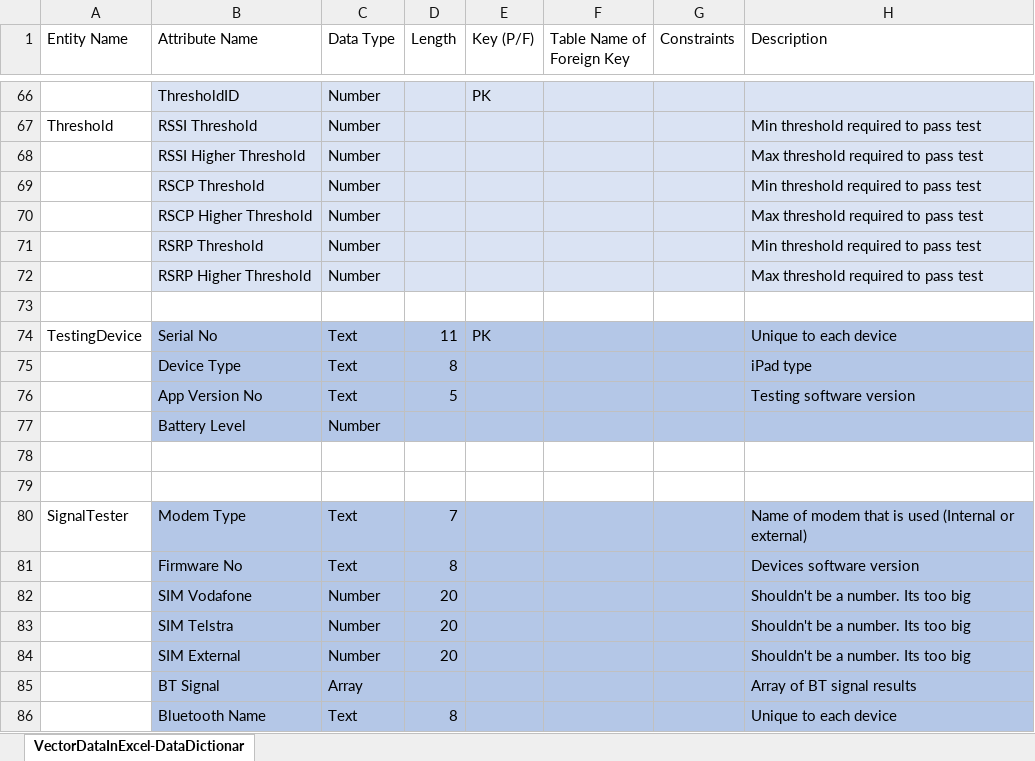
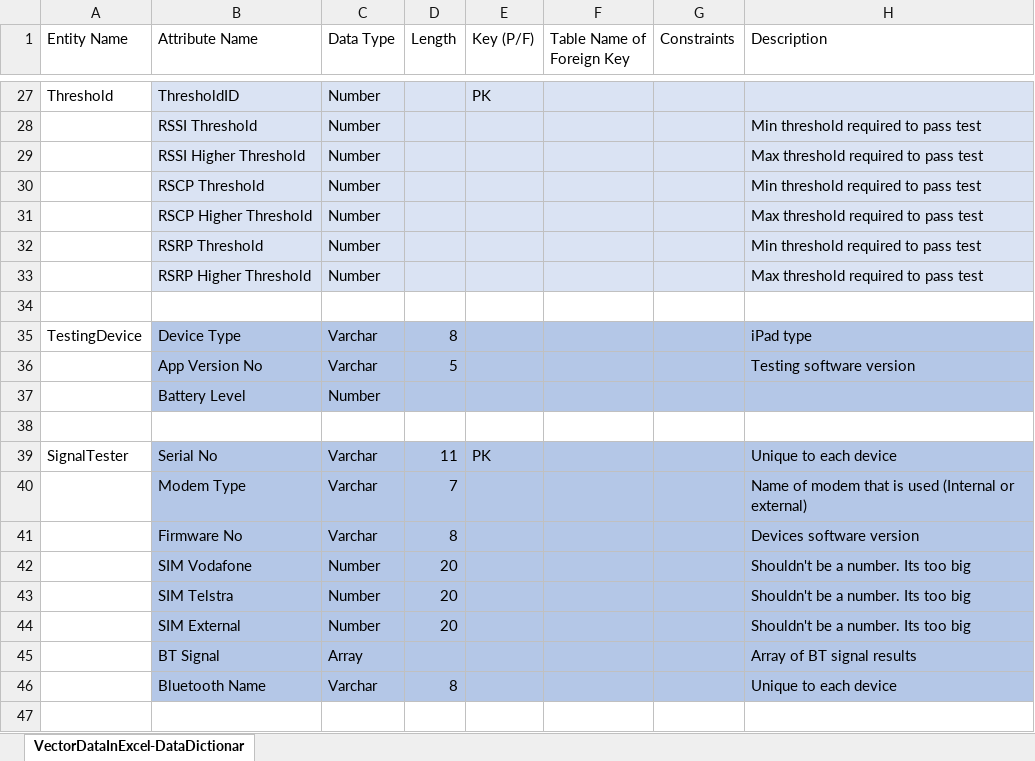
Before and after one commit to ncpleslie/PR203_Assignment1, an Excel workbook: VectorDataInExcel-DataDictionary.xlsx, sheet VectorDataInExcel-DataDictionar, drawn as a sheet; only a part is shown, gaps mark what is left out; values as stored, in another font and other column widths than the file's, no borders; removed rows and columns are numbered as before the commit, all else as after; the diff covers the shown part only; the diff names each change by its address in the sheet, - before the commit and + after, or states it on an @@ line.

```diff
--- a/VectorDataInExcel-DataDictionary.xlsx (sheet VectorDataInExcel-DataDictionar)
+++ b/VectorDataInExcel-DataDictionary.xlsx (sheet VectorDataInExcel-DataDictionar)
-A27 (Entity Name): (empty)
+A27 (Entity Name): Threshold
-A28 (Entity Name): Threshold
+A28 (Entity Name): (empty)
-row 74: TestingDevice | Serial No | Text | 11 | PK |  |  | Unique to each device
-A35 (Entity Name): (empty)
+A35 (Entity Name): TestingDevice
-C35:C36 (Data Type): Text
+C35:C36 (Data Type): Varchar
-row 39: (empty)
+row 39: SignalTester | Serial No | Varchar | 11 | PK |  |  | Unique to each device
-B39:H39 fill: none
+B39:H39 fill: #B4C7E7
-A40 (Entity Name): SignalTester
+A40 (Entity Name): (empty)
-C40:C41 (Data Type): Text
+C40:C41 (Data Type): Varchar
-C46 (Data Type): Text
+C46 (Data Type): Varchar
```
Also changed, not shown: 3 added rows, 42 removed rows and 18 edited cells elsewhere in this sheet, hidden cells, 4 other files.
